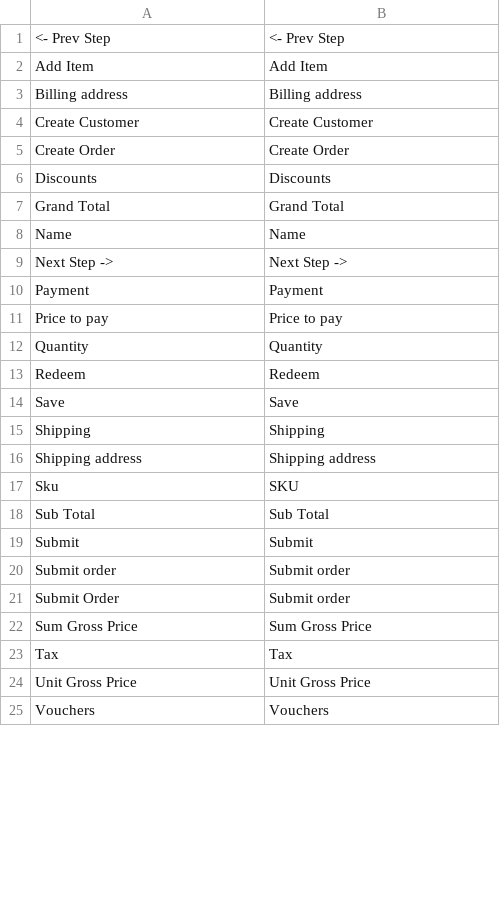
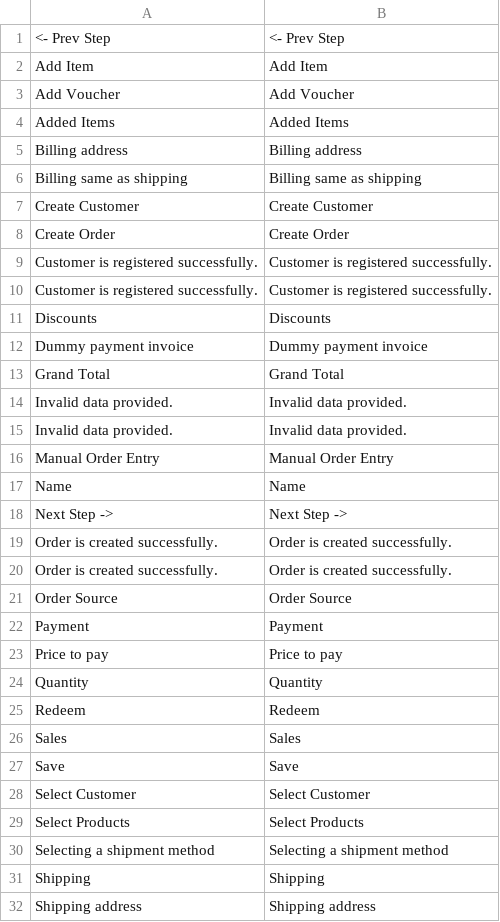
Before and after one commit to spryker/manual-order-entry-gui, a CSV file: data/translation/Zed/en_US.csv, drawn as a sheet; only a part is shown; the shorter side is filled out with more unchanged rows; the diff covers the shown part only.

Commit message:
CC-2323: Updated translation files

```diff
--- a/data/translation/Zed/en_US.csv
+++ b/data/translation/Zed/en_US.csv
@@ -2,9 +2,21 @@
 "Add Item","Add Item"
+"Add Voucher","Add Voucher"
+"Added Items","Added Items"
 "Billing address","Billing address"
+"Billing same as shipping","Billing same as shipping"
 "Create Customer","Create Customer"
 "Create Order","Create Order"
+"Customer is registered successfully.","Customer is registered successfully."
+"Customer is registered successfully.","Customer is registered successfully."
 Discounts,Discounts
+"Dummy payment invoice","Dummy payment invoice"
 "Grand Total","Grand Total"
+"Invalid data provided.","Invalid data provided."
+"Invalid data provided.","Invalid data provided."
+"Manual Order Entry","Manual Order Entry"
 Name,Name
 "Next Step ->","Next Step ->"
+"Order is created successfully.","Order is created successfully."
+"Order is created successfully.","Order is created successfully."
+"Order Source","Order Source"
 Payment,Payment
@@ -13,3 +25,7 @@ Quantity,Quantity
 Redeem,Redeem
+Sales,Sales
 Save,Save
+"Select Customer","Select Customer"
+"Select Products","Select Products"
+"Selecting a shipment method","Selecting a shipment method"
 Shipping,Shipping
```
Also changed, not shown: 2 removed rows elsewhere in this file, data/translation/Zed/de_DE.csv.
